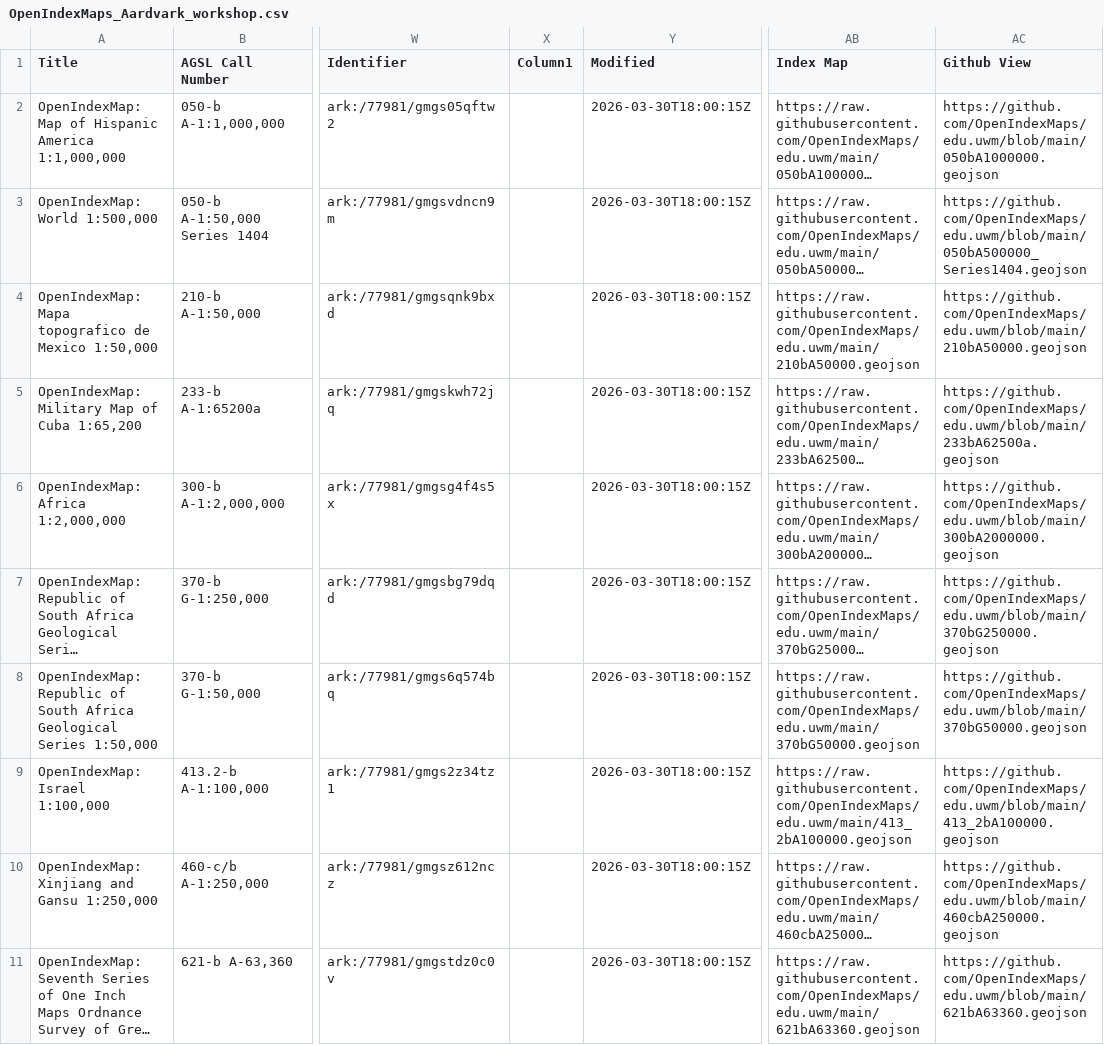
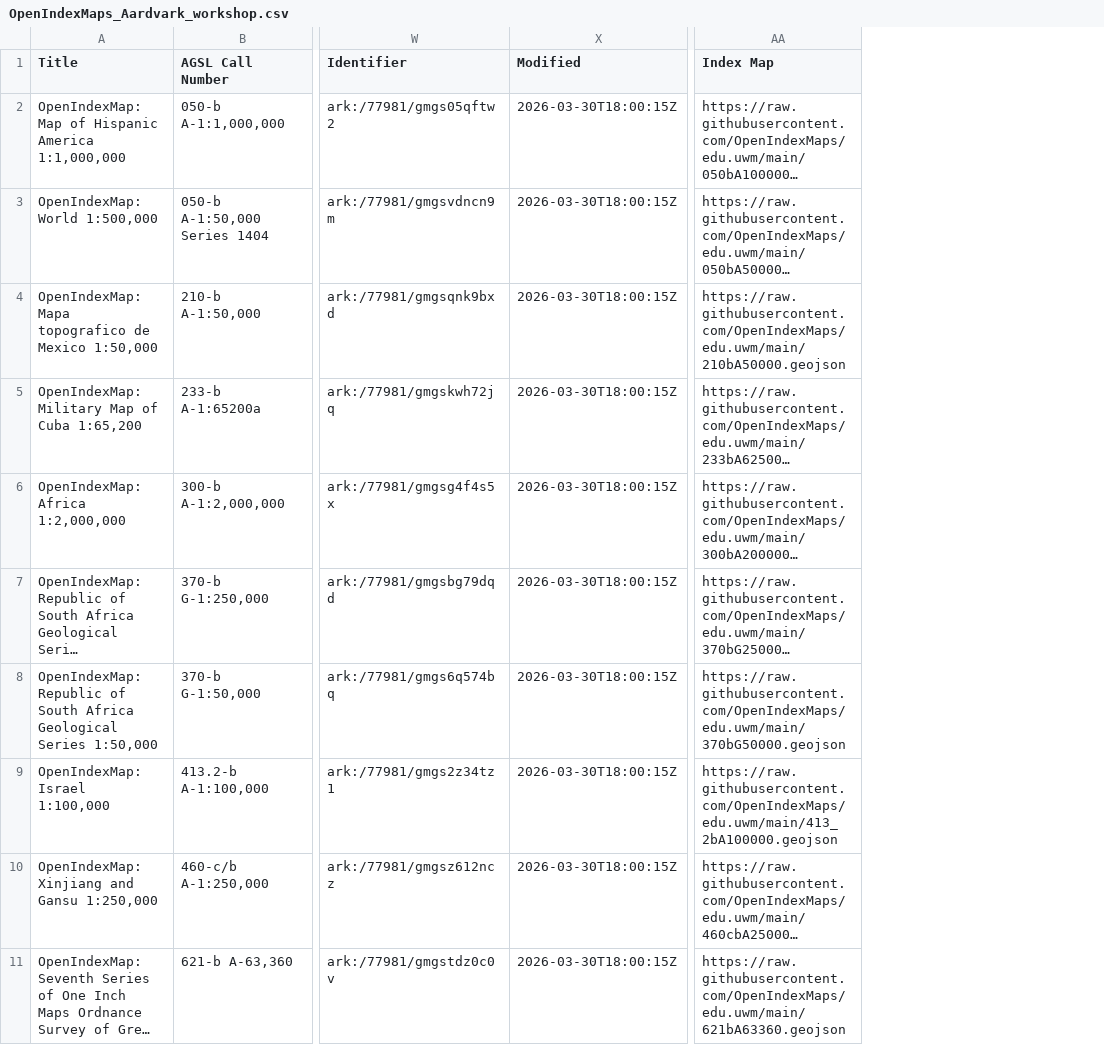
Before and after one commit to srappel/snakepit, a CSV file: notebooks/csv2JSON/OpenIndexMaps_Aardvark_workshop.csv, drawn as a sheet; only a part is shown, gaps mark what is left out; long unchanged cells end in …; the diff names each change by its address in the sheet, - before the commit and + after, or states it on an @@ line.

```diff
--- a/notebooks/csv2JSON/OpenIndexMaps_Aardvark_workshop.csv
+++ b/notebooks/csv2JSON/OpenIndexMaps_Aardvark_workshop.csv
-column X (Column1), empty
-column AC (Github View), rows 2-11: https://github.com/OpenIndexMaps/edu.uwm/blob/main/050bA1000000.geojson | https://github.com/OpenIndexMaps/edu.uwm/blob/main/050bA500000_Series1404.geojson | https://github.com/OpenIndexMaps/edu.uwm/blob/main/210bA50000.geojson | https://github.com/OpenIndexMaps/edu.uwm/blob/main/233bA62500a.geojson | https://github.com/OpenIndexMaps/edu.uwm/blob/main/300bA2000000.geojson | https://github.com/OpenIndexMaps/edu.uwm/blob/main/370bG250000.geojson | https://github.com/OpenIndexMaps/edu.uwm/blob/main/370bG50000.geojson | https://github.com/OpenIndexMaps/edu.uwm/blob/main/413_2bA100000.geojson | https://github.com/OpenIndexMaps/edu.uwm/blob/main/460cbA250000.geojson | https://github.com/OpenIndexMaps/edu.uwm/blob/main/621bA63360.geojson
```
Also changed, not shown: 1 other file.
